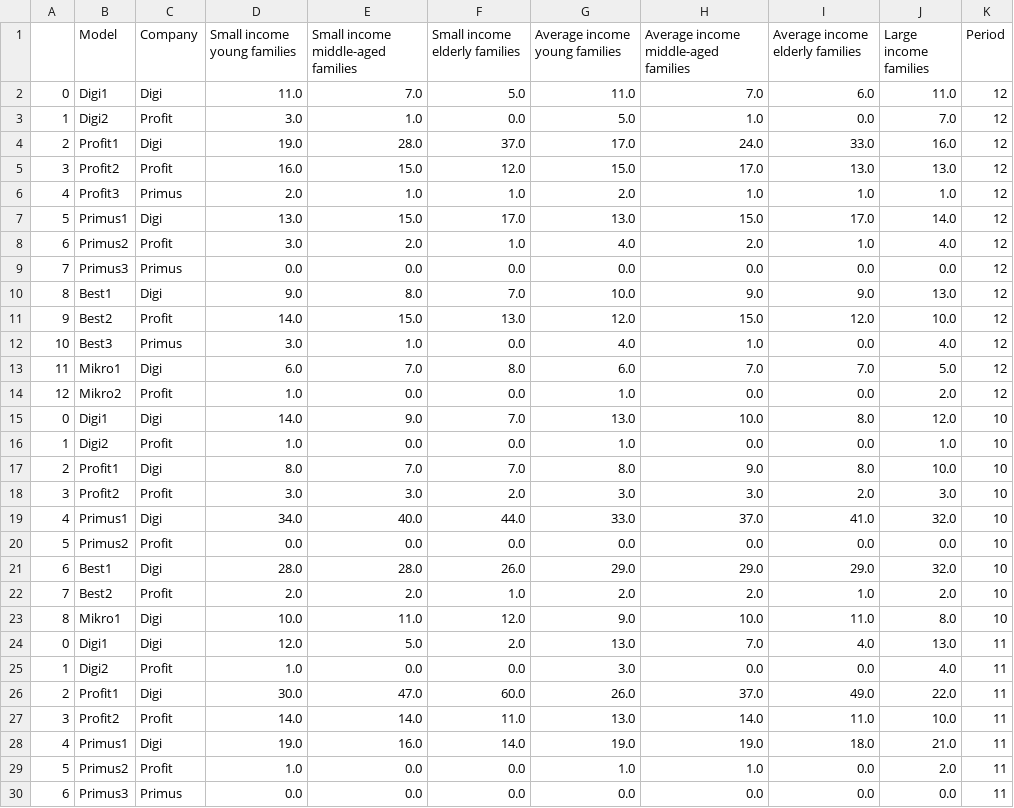
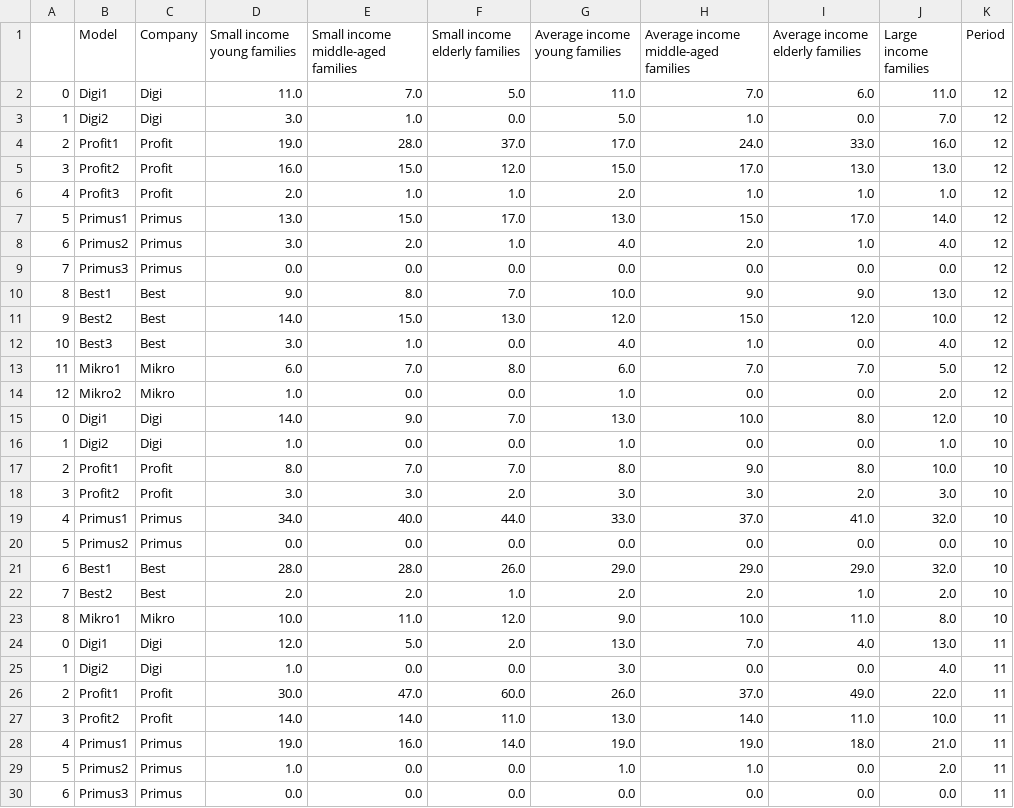
Before and after one commit to tonybenoy/Dynama-Report-Vizualiser, a CSV file: demand_df.csv, drawn as a sheet; only a part is shown; the diff covers the shown part only.

```diff
--- a/demand_df.csv
+++ b/demand_df.csv
@@ -2,29 +2,29 @@
 0,Digi1,Digi,11.0,7.0,5.0,11.0,7.0,6.0,11.0,12
-1,Digi2,Profit,3.0,1.0,0.0,5.0,1.0,0.0,7.0,12
-2,Profit1,Digi,19.0,28.0,37.0,17.0,24.0,33.0,16.0,12
+1,Digi2,Digi,3.0,1.0,0.0,5.0,1.0,0.0,7.0,12
+2,Profit1,Profit,19.0,28.0,37.0,17.0,24.0,33.0,16.0,12
 3,Profit2,Profit,16.0,15.0,12.0,15.0,17.0,13.0,13.0,12
-4,Profit3,Primus,2.0,1.0,1.0,2.0,1.0,1.0,1.0,12
-5,Primus1,Digi,13.0,15.0,17.0,13.0,15.0,17.0,14.0,12
-6,Primus2,Profit,3.0,2.0,1.0,4.0,2.0,1.0,4.0,12
+4,Profit3,Profit,2.0,1.0,1.0,2.0,1.0,1.0,1.0,12
+5,Primus1,Primus,13.0,15.0,17.0,13.0,15.0,17.0,14.0,12
+6,Primus2,Primus,3.0,2.0,1.0,4.0,2.0,1.0,4.0,12
 7,Primus3,Primus,0.0,0.0,0.0,0.0,0.0,0.0,0.0,12
-8,Best1,Digi,9.0,8.0,7.0,10.0,9.0,9.0,13.0,12
-9,Best2,Profit,14.0,15.0,13.0,12.0,15.0,12.0,10.0,12
-10,Best3,Primus,3.0,1.0,0.0,4.0,1.0,0.0,4.0,12
-11,Mikro1,Digi,6.0,7.0,8.0,6.0,7.0,7.0,5.0,12
-12,Mikro2,Profit,1.0,0.0,0.0,1.0,0.0,0.0,2.0,12
+8,Best1,Best,9.0,8.0,7.0,10.0,9.0,9.0,13.0,12
+9,Best2,Best,14.0,15.0,13.0,12.0,15.0,12.0,10.0,12
+10,Best3,Best,3.0,1.0,0.0,4.0,1.0,0.0,4.0,12
+11,Mikro1,Mikro,6.0,7.0,8.0,6.0,7.0,7.0,5.0,12
+12,Mikro2,Mikro,1.0,0.0,0.0,1.0,0.0,0.0,2.0,12
 0,Digi1,Digi,14.0,9.0,7.0,13.0,10.0,8.0,12.0,10
-1,Digi2,Profit,1.0,0.0,0.0,1.0,0.0,0.0,1.0,10
-2,Profit1,Digi,8.0,7.0,7.0,8.0,9.0,8.0,10.0,10
+1,Digi2,Digi,1.0,0.0,0.0,1.0,0.0,0.0,1.0,10
+2,Profit1,Profit,8.0,7.0,7.0,8.0,9.0,8.0,10.0,10
 3,Profit2,Profit,3.0,3.0,2.0,3.0,3.0,2.0,3.0,10
-4,Primus1,Digi,34.0,40.0,44.0,33.0,37.0,41.0,32.0,10
-5,Primus2,Profit,0.0,0.0,0.0,0.0,0.0,0.0,0.0,10
-6,Best1,Digi,28.0,28.0,26.0,29.0,29.0,29.0,32.0,10
-7,Best2,Profit,2.0,2.0,1.0,2.0,2.0,1.0,2.0,10
-8,Mikro1,Digi,10.0,11.0,12.0,9.0,10.0,11.0,8.0,10
+4,Primus1,Primus,34.0,40.0,44.0,33.0,37.0,41.0,32.0,10
+5,Primus2,Primus,0.0,0.0,0.0,0.0,0.0,0.0,0.0,10
+6,Best1,Best,28.0,28.0,26.0,29.0,29.0,29.0,32.0,10
+7,Best2,Best,2.0,2.0,1.0,2.0,2.0,1.0,2.0,10
+8,Mikro1,Mikro,10.0,11.0,12.0,9.0,10.0,11.0,8.0,10
 0,Digi1,Digi,12.0,5.0,2.0,13.0,7.0,4.0,13.0,11
-1,Digi2,Profit,1.0,0.0,0.0,3.0,0.0,0.0,4.0,11
-2,Profit1,Digi,30.0,47.0,60.0,26.0,37.0,49.0,22.0,11
+1,Digi2,Digi,1.0,0.0,0.0,3.0,0.0,0.0,4.0,11
+2,Profit1,Profit,30.0,47.0,60.0,26.0,37.0,49.0,22.0,11
 3,Profit2,Profit,14.0,14.0,11.0,13.0,14.0,11.0,10.0,11
-4,Primus1,Digi,19.0,16.0,14.0,19.0,19.0,18.0,21.0,11
-5,Primus2,Profit,1.0,0.0,0.0,1.0,1.0,0.0,2.0,11
+4,Primus1,Primus,19.0,16.0,14.0,19.0,19.0,18.0,21.0,11
+5,Primus2,Primus,1.0,0.0,0.0,1.0,1.0,0.0,2.0,11
 6,Primus3,Primus,0.0,0.0,0.0,0.0,0.0,0.0,0.0,11
```
Also changed, not shown: 12 edited cells elsewhere in this file, charecteristics_df.csv, 11 other files.
